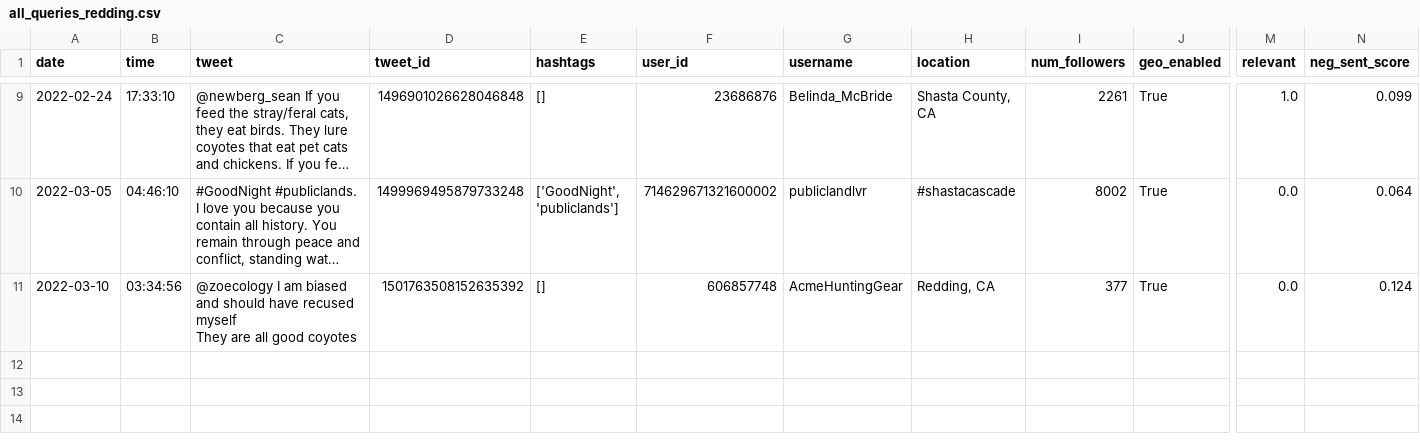
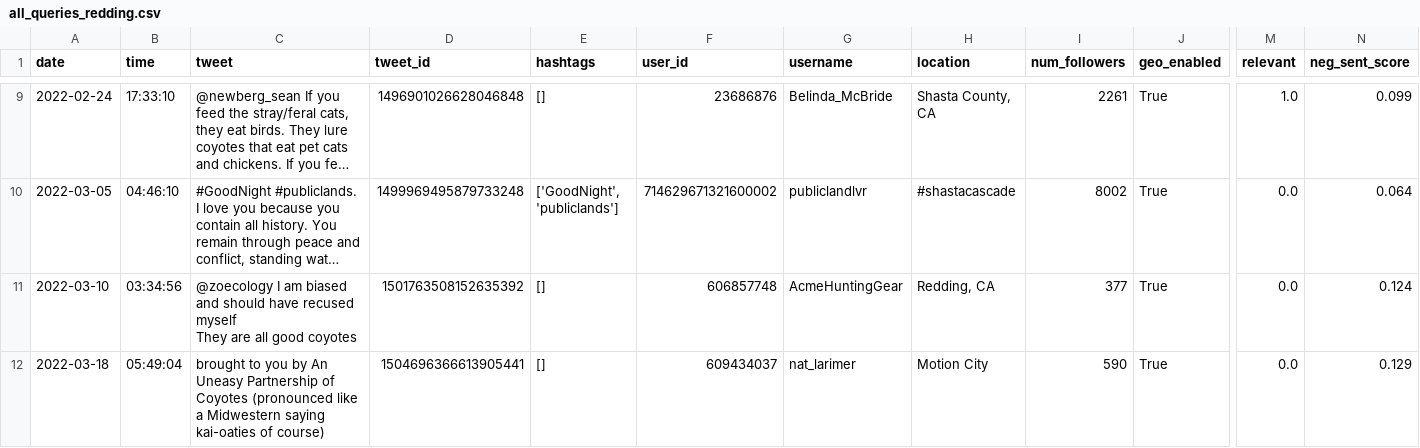
Before and after one commit to Isaac1o/CDFW, a CSV file: twitter/coyotes/data/redding/all_queries_redding.csv, drawn as a sheet; only a part is shown, gaps mark what is left out; long unchanged cells end in …; rows hold the shown columns only; the diff names each change by its address in the sheet, - before the commit and + after, or states it on an @@ line.

Commit message:
added weekly data

```diff
--- a/twitter/coyotes/data/redding/all_queries_redding.csv
+++ b/twitter/coyotes/data/redding/all_queries_redding.csv
+row 12: 2022-03-18 | 05:49:04 | brought to you by An Uneasy Partnership of Coyotes (pronounced like a Midwestern saying kai-oaties of course) | 1504696366613905441 | [] | 609434037 | nat_larimer | Motion City | 590 | True | 0.0 | 0.129
```
Also changed, not shown: 6 other files.
